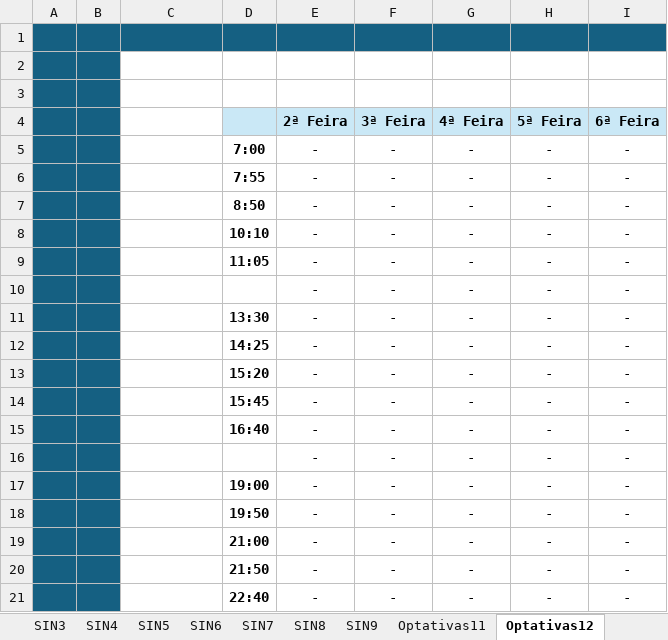
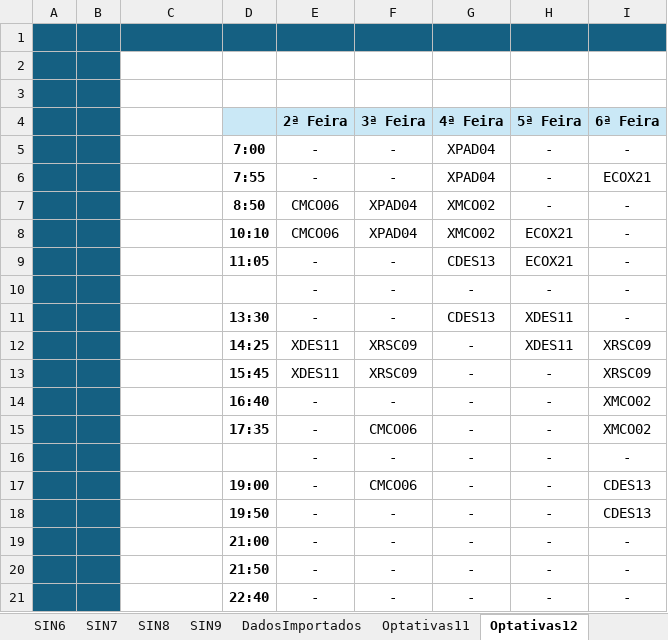
Before and after one commit to cristal089/Projeto-Grafos, an Excel workbook: tabela_horario.xlsm, sheet Optativas12, drawn as a sheet; values as stored, in another font and other column widths than the file's, no borders; charts and pictures not drawn; the diff names each change by its address in the sheet, - before the commit and + after, or states it on an @@ line.

```diff
--- a/tabela_horario.xlsm (sheet Optativas12)
+++ b/tabela_horario.xlsm (sheet Optativas12)
-G5:G6: -
+G5:G6: XPAD04
-I6: -
+I6: ECOX21
-E7:E8: -
+E7:E8: CMCO06
-F7:F8: -
+F7:F8: XPAD04
-G7:G8: -
+G7:G8: XMCO02
-H8:H9: -
+H8:H9: ECOX21
-G9: -
+G9: CDES13
-G11: -
+G11: CDES13
-H11:H12: -
+H11:H12: XDES11
-E12:E13: -
+E12:E13: XDES11
-F12:F13: -
+F12:F13: XRSC09
-I12:I13: -
+I12:I13: XRSC09
-D13: 15:20
+D13: 15:45
-D14: 15:45
+D14: 16:40
-I14:I15: -
+I14:I15: XMCO02
-D15: 16:40
+D15: 17:35
-F15: -
+F15: CMCO06
-F17: -
+F17: CMCO06
-I17:I18: -
+I17:I18: CDES13
```
Also changed, not shown: sheet DadosImportados, sheet SIN2, sheet SIN4, sheet SIN3, sheet SIN1, sheet SIN5, 14 more sheets, other sheet tabs, formulas that keep their value, 2 other files.
